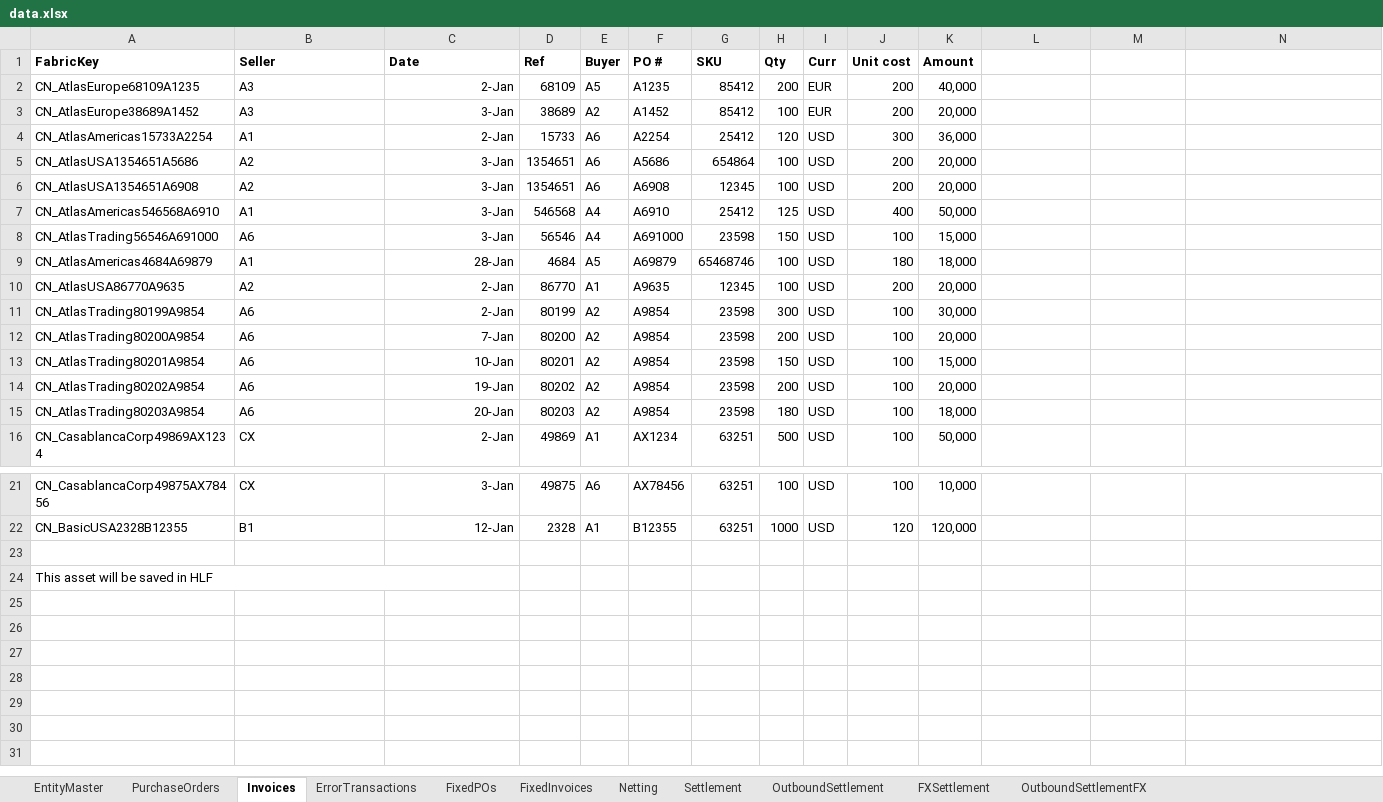
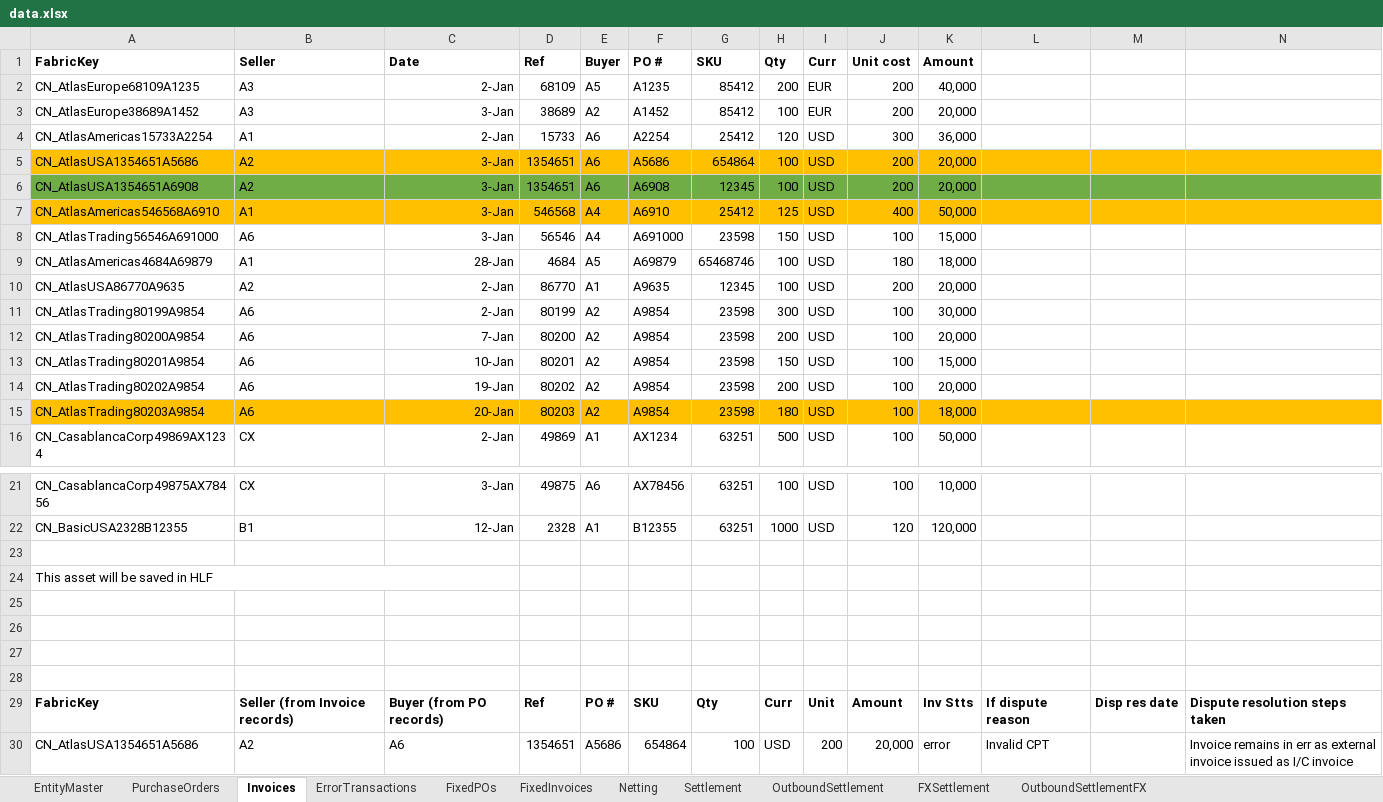
Before and after one commit to Medullus/fabric-bc-network, an Excel workbook: data.xlsx, sheet Invoices, drawn as a sheet; only a part is shown, gaps mark what is left out; values as stored, in another font and other column widths than the file's, no borders; the diff names each change by its address in the sheet, - before the commit and + after, or states it on an @@ line.

```diff
--- a/data.xlsx (sheet Invoices)
+++ b/data.xlsx (sheet Invoices)
-A5:N5 fill: none
+A5:N5 fill: #FFC000
-A6:N6 fill: none
+A6:N6 fill: #70AD47
-A7:N7 fill: none
+A7:N7 fill: #FFC000
-A15:N15 fill: none
+A15:N15 fill: #FFC000
+row 25: (empty)
+row 26: (empty)
+row 27: (empty)
+row 28: (empty)
+row 29: FabricKey | Seller (from Invoice records) | Buyer (from PO records) | Ref | PO # | SKU | Qty | Curr | Unit | Amount | Inv Stts | If dispute reason | Disp res date | Dispute resolution steps taken
+row 30: CN_AtlasUSA1354651A5686 | A2 | A6 | 1354651 | A5686 | 654864 | 100 | USD | 200 | 20,000 | error | Invalid CPT |  | Invoice remains in err as external invoice issued as I/C invoice
```
Also changed, not shown: sheet ErrorTransactions, sheet PurchaseOrders, 5 other files.
